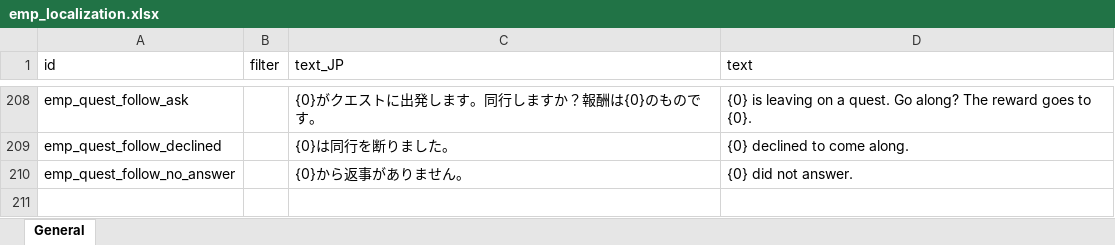
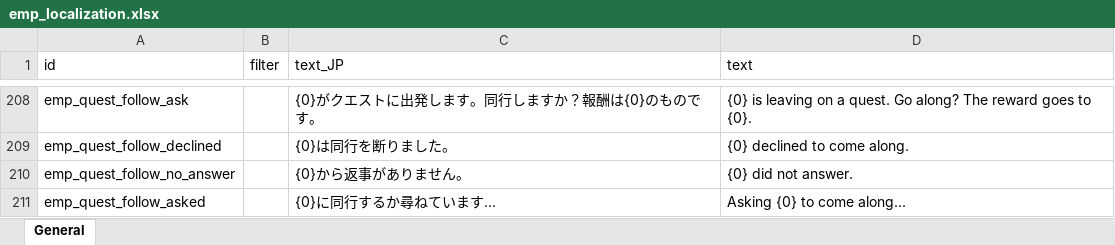
Before and after one commit to devmarcpro/elin-together, an Excel workbook: package/LangMod/EN/emp_localization.xlsx, sheet General, drawn as a sheet; only a part is shown, gaps mark what is left out; values as stored, in another font and other column widths than the file's, no borders; the diff names each change by its address in the sheet, - before the commit and + after, or states it on an @@ line.

```diff
--- a/package/LangMod/EN/emp_localization.xlsx (sheet General)
+++ b/package/LangMod/EN/emp_localization.xlsx (sheet General)
+row 211: emp_quest_follow_asked |  | {0}に同行するか尋ねています… | Asking {0} to come along...
```
Also changed, not shown: 8 other files.
